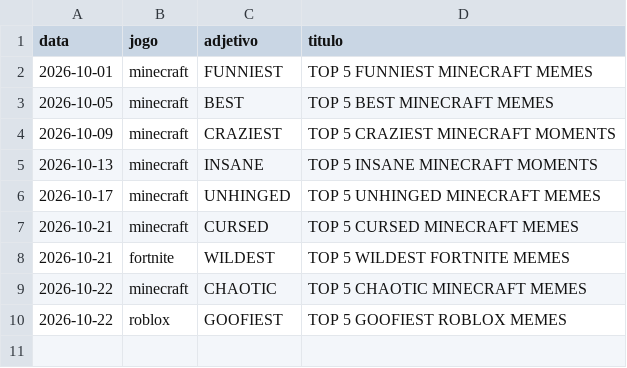
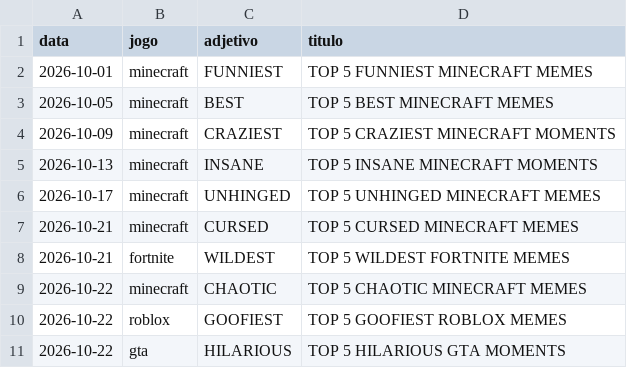
Before and after one commit to GilvanGabrielCA/Skills-Claude, a CSV file: titulos-descricao/data/titulos.csv, drawn as a sheet; the diff names each change by its address in the sheet, - before the commit and + after, or states it on an @@ line.

Commit message:
Titulo gta 2026-10-22

```diff
--- a/titulos-descricao/data/titulos.csv
+++ b/titulos-descricao/data/titulos.csv
+row 11: 2026-10-22 | gta | HILARIOUS | TOP 5 HILARIOUS GTA MOMENTS
```
